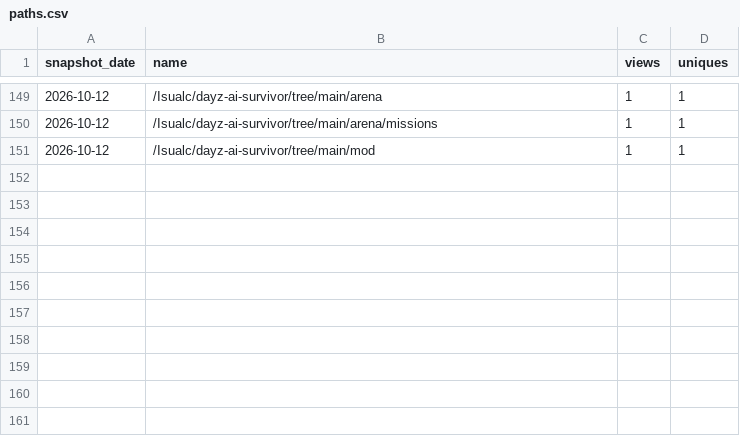
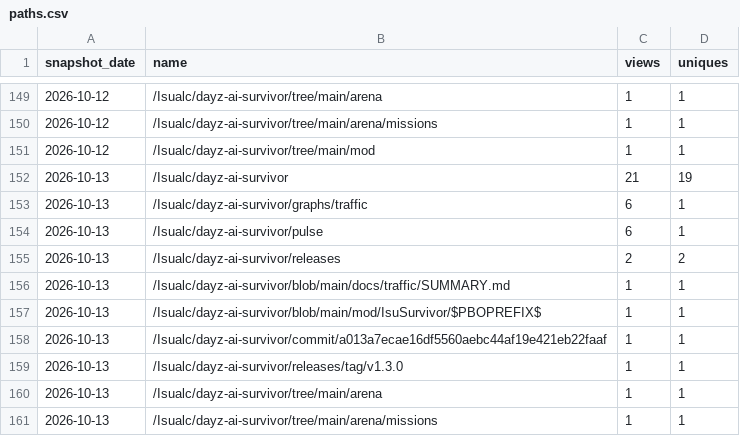
Before and after one commit to Isualc/dayz-ai-survivor, a CSV file: docs/traffic/paths.csv, drawn as a sheet; only a part is shown, gaps mark what is left out; the diff names each change by its address in the sheet, - before the commit and + after, or states it on an @@ line.

```diff
--- a/docs/traffic/paths.csv
+++ b/docs/traffic/paths.csv
+row 152: 2026-10-13 | /Isualc/dayz-ai-survivor | 21 | 19
+row 153: 2026-10-13 | /Isualc/dayz-ai-survivor/graphs/traffic | 6 | 1
+row 154: 2026-10-13 | /Isualc/dayz-ai-survivor/pulse | 6 | 1
+row 155: 2026-10-13 | /Isualc/dayz-ai-survivor/releases | 2 | 2
+row 156: 2026-10-13 | /Isualc/dayz-ai-survivor/blob/main/docs/traffic/SUMMARY.md | 1 | 1
+row 157: 2026-10-13 | /Isualc/dayz-ai-survivor/blob/main/mod/IsuSurvivor/$PBOPREFIX$ | 1 | 1
+row 158: 2026-10-13 | /Isualc/dayz-ai-survivor/commit/a013a7ecae16df5560aebc44af19e421eb22faaf | 1 | 1
+row 159: 2026-10-13 | /Isualc/dayz-ai-survivor/releases/tag/v1.3.0 | 1 | 1
+row 160: 2026-10-13 | /Isualc/dayz-ai-survivor/tree/main/arena | 1 | 1
+row 161: 2026-10-13 | /Isualc/dayz-ai-survivor/tree/main/arena/missions | 1 | 1
```
Also changed, not shown: docs/traffic/daily.csv, docs/traffic/referrers.csv, 1 other file.
